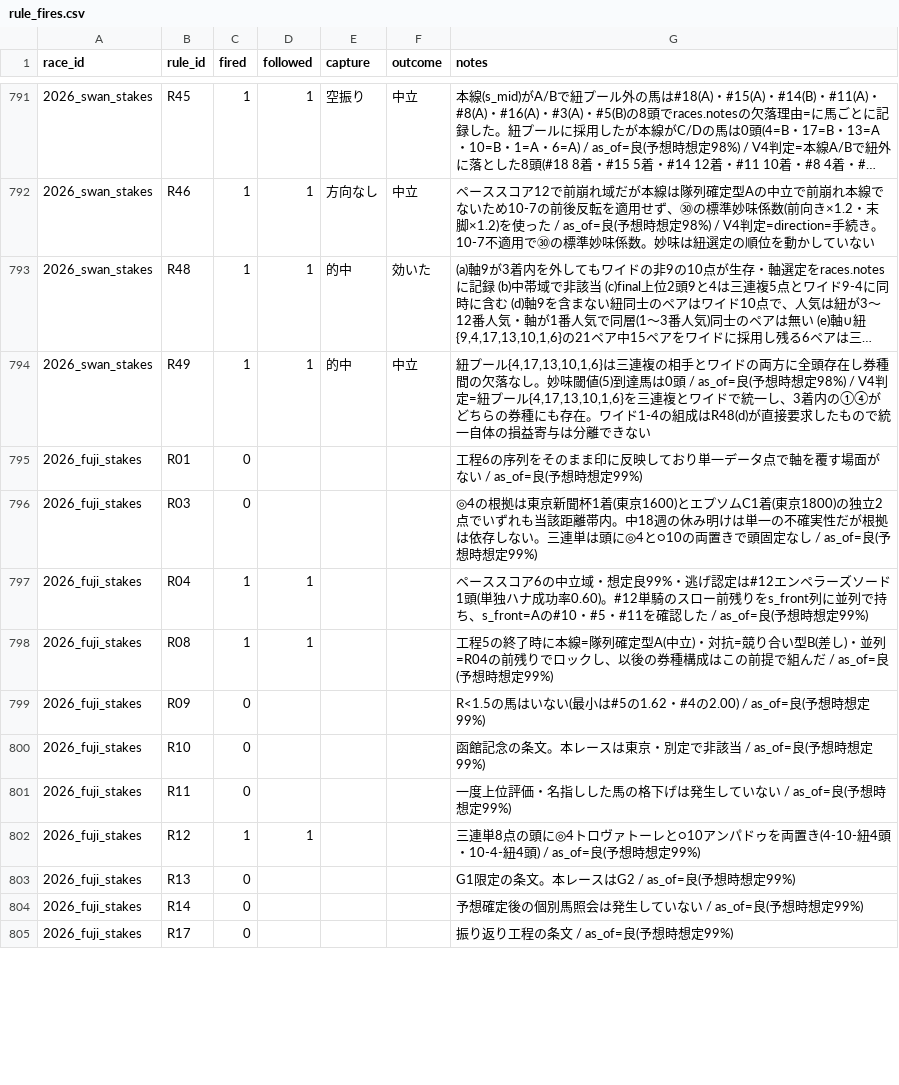
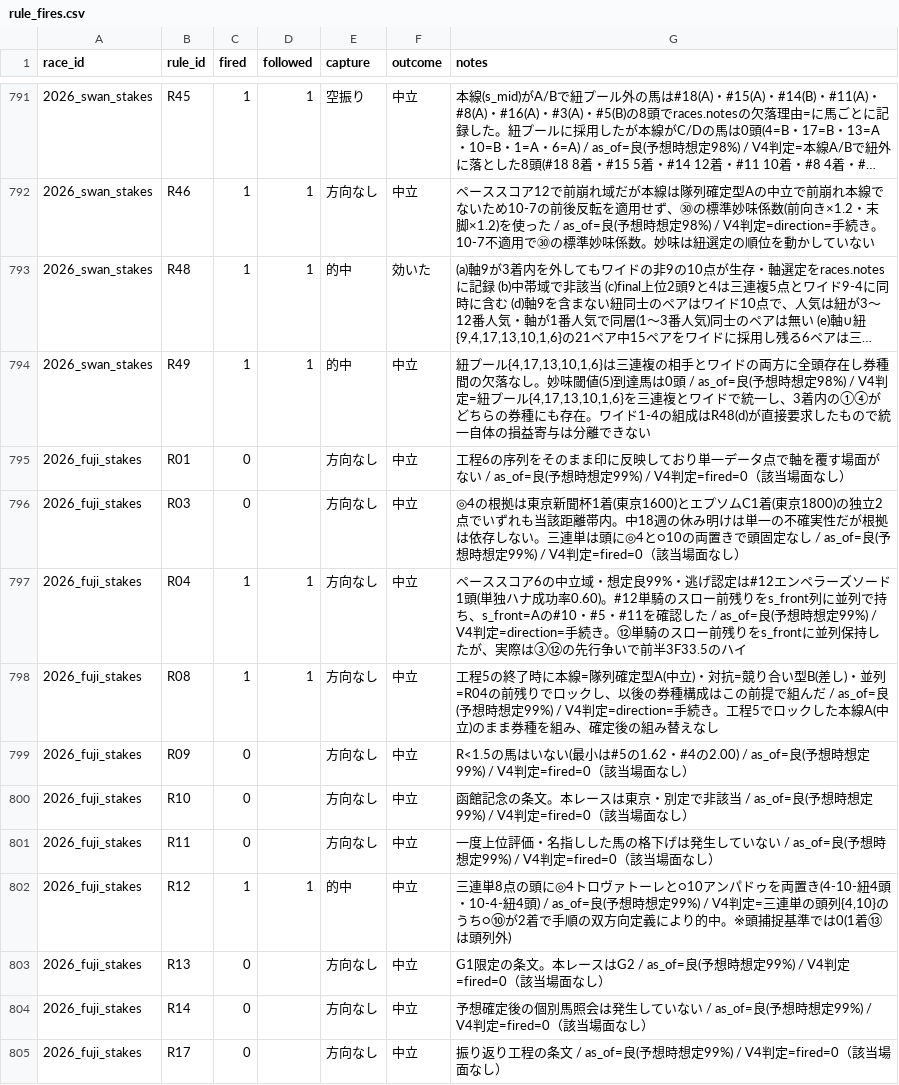
Before and after one commit to Atoyr/keiba, a CSV file: log/rule_fires.csv, drawn as a sheet; only a part is shown, gaps mark what is left out; long unchanged cells end in …; the diff covers the shown part only.

```diff
--- a/log/rule_fires.csv
+++ b/log/rule_fires.csv
@@ -794,12 +794,12 @@ race_id,rule_id,fired,followed,capture,outcome,notes
 2026_swan_stakes,R49,1,1,的中,中立,"紐プール{4,17,13,10,1,6}は三連複の相手とワイドの両方に全頭存在し券種間の欠落なし。妙味閾値(5)到達馬は0頭 / as_of=良(予想時想定98%) / V4判定=紐プール{4,17,13,10,1,6}を三連複とワイドで統一し、3着内の①④がどちらの券種にも存在。ワイド1-4の組成はR48(d)が直接要求したもので統一自体の損益寄与は分離できない"
-2026_fuji_stakes,R01,0,,,,工程6の序列をそのまま印に反映しており単一データ点で軸を覆す場面がない / as_of=良(予想時想定99%)
-2026_fuji_stakes,R03,0,,,,◎4の根拠は東京新聞杯1着(東京1600)とエプソムC1着(東京1800)の独立2点でいずれも当該距離帯内。中18週の休み明けは単一の不確実性だが根拠は依存しない。三連単は頭に◎4と○10の両置きで頭固定なし / as_of=良(予想時想定99%)
-2026_fuji_stakes,R04,1,1,,,ペーススコア6の中立域・想定良99%・逃げ認定は#12エンペラーズソード1頭(単独ハナ成功率0.60)。#12単騎のスロー前残りをs_front列に並列で持ち、s_front=Aの#10・#5・#11を確認した / as_of=良(予想時想定99%)
-2026_fuji_stakes,R08,1,1,,,工程5の終了時に本線=隊列確定型A(中立)・対抗=競り合い型B(差し)・並列=R04の前残りでロックし、以後の券種構成はこの前提で組んだ / as_of=良(予想時想定99%)
-2026_fuji_stakes,R09,0,,,,R<1.5の馬はいない(最小は#5の1.62・#4の2.00) / as_of=良(予想時想定99%)
-2026_fuji_stakes,R10,0,,,,函館記念の条文。本レースは東京・別定で非該当 / as_of=良(予想時想定99%)
-2026_fuji_stakes,R11,0,,,,一度上位評価・名指しした馬の格下げは発生していない / as_of=良(予想時想定99%)
-2026_fuji_stakes,R12,1,1,,,三連単8点の頭に◎4トロヴァトーレと○10アンパドゥを両置き(4-10-紐4頭・10-4-紐4頭) / as_of=良(予想時想定99%)
-2026_fuji_stakes,R13,0,,,,G1限定の条文。本レースはG2 / as_of=良(予想時想定99%)
-2026_fuji_stakes,R14,0,,,,予想確定後の個別馬照会は発生していない / as_of=良(予想時想定99%)
-2026_fuji_stakes,R17,0,,,,振り返り工程の条文 / as_of=良(予想時想定99%)
+2026_fuji_stakes,R01,0,,方向なし,中立,工程6の序列をそのまま印に反映しており単一データ点で軸を覆す場面がない / as_of=良(予想時想定99%) / V4判定=fired=0（該当場面なし）
+2026_fuji_stakes,R03,0,,方向なし,中立,◎4の根拠は東京新聞杯1着(東京1600)とエプソムC1着(東京1800)の独立2点でいずれも当該距離帯内。中18週の休み明けは単一の不確実性だが根拠は依存しない。三連単は頭に◎4と○10の両置きで頭固定なし / as_of=良(予想時想定99%) / V4判定=fired=0（該当場面なし）
+2026_fuji_stakes,R04,1,1,方向なし,中立,ペーススコア6の中立域・想定良99%・逃げ認定は#12エンペラーズソード1頭(単独ハナ成功率0.60)。#12単騎のスロー前残りをs_front列に並列で持ち、s_front=Aの#10・#5・#11を確認した / as_of=良(予想時想定99%) / V4判定=direction=手続き。⑫単騎のスロー前残りをs_frontに並列保持したが、実際は③⑫の先行争いで前半3F33.5のハイ
+2026_fuji_stakes,R08,1,1,方向なし,中立,工程5の終了時に本線=隊列確定型A(中立)・対抗=競り合い型B(差し)・並列=R04の前残りでロックし、以後の券種構成はこの前提で組んだ / as_of=良(予想時想定99%) / V4判定=direction=手続き。工程5でロックした本線A(中立)のまま券種を組み、確定後の組み替えなし
+2026_fuji_stakes,R09,0,,方向なし,中立,R<1.5の馬はいない(最小は#5の1.62・#4の2.00) / as_of=良(予想時想定99%) / V4判定=fired=0（該当場面なし）
+2026_fuji_stakes,R10,0,,方向なし,中立,函館記念の条文。本レースは東京・別定で非該当 / as_of=良(予想時想定99%) / V4判定=fired=0（該当場面なし）
+2026_fuji_stakes,R11,0,,方向なし,中立,一度上位評価・名指しした馬の格下げは発生していない / as_of=良(予想時想定99%) / V4判定=fired=0（該当場面なし）
+2026_fuji_stakes,R12,1,1,的中,中立,"三連単8点の頭に◎4トロヴァトーレと○10アンパドゥを両置き(4-10-紐4頭・10-4-紐4頭) / as_of=良(予想時想定99%) / V4判定=三連単の頭列{4,10}のうち○⑩が2着で手順の双方向定義により的中。※頭捕捉基準では0(1着⑬は頭列外)"
+2026_fuji_stakes,R13,0,,方向なし,中立,G1限定の条文。本レースはG2 / as_of=良(予想時想定99%) / V4判定=fired=0（該当場面なし）
+2026_fuji_stakes,R14,0,,方向なし,中立,予想確定後の個別馬照会は発生していない / as_of=良(予想時想定99%) / V4判定=fired=0（該当場面なし）
+2026_fuji_stakes,R17,0,,方向なし,中立,振り返り工程の条文 / as_of=良(予想時想定99%) / V4判定=fired=0（該当場面なし）
```
Also changed, not shown: 66 edited cells elsewhere in this file, log/bets.csv, log/predictions.csv, 3 other files.
